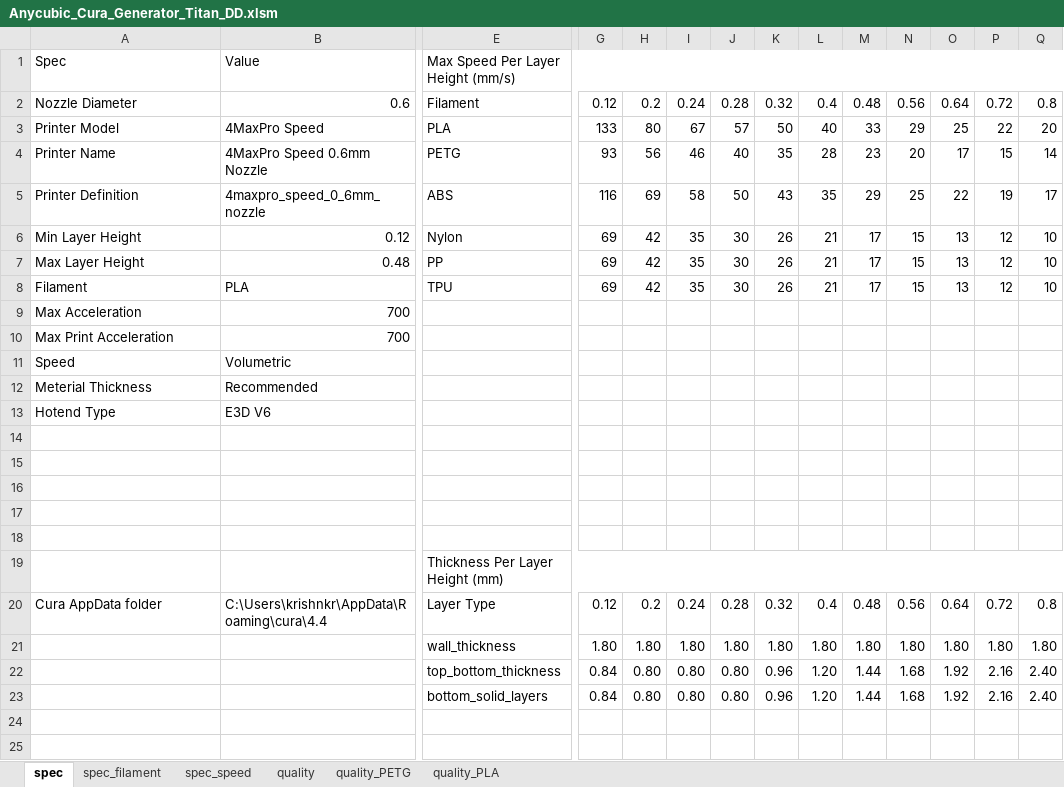
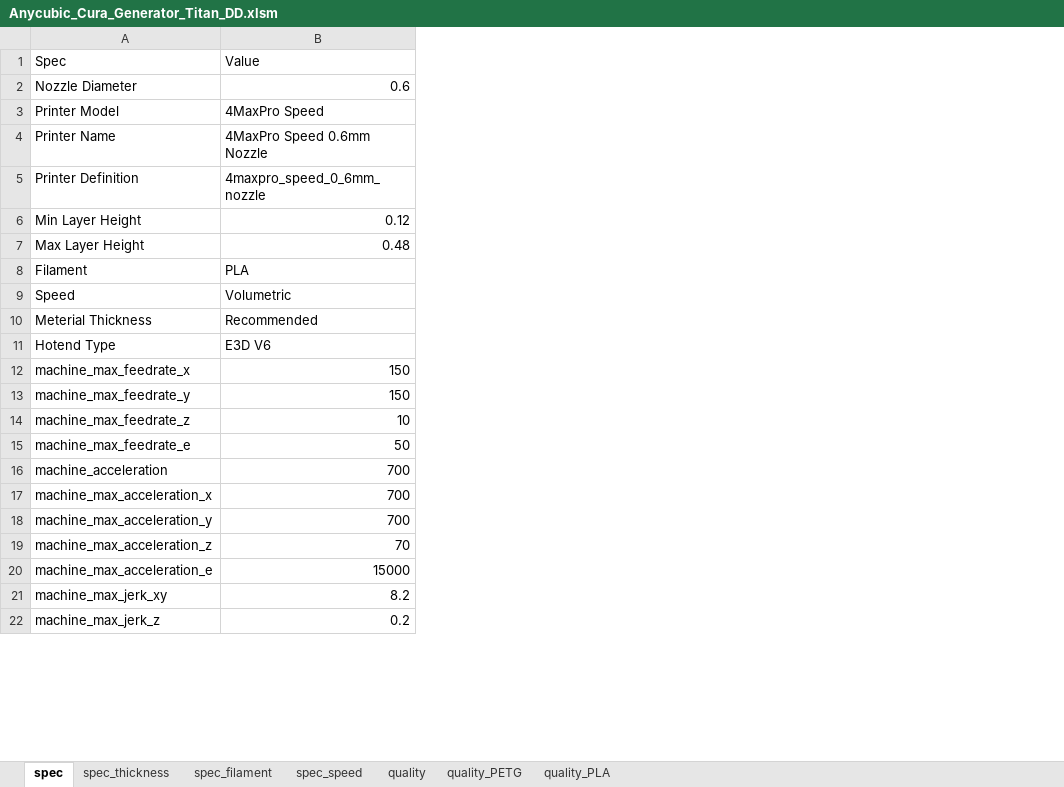
Before and after one commit to softkannan/3DPrint, an Excel workbook: slicer/anycubic/for_marlin/Anycubic_Cura_Generator_Titan_DD/Anycubic_Cura_Generator_Titan_DD.xlsm, sheet spec, drawn as a sheet; only a part is shown, gaps mark what is left out; values as stored, in another font and other column widths than the file's, no cell formats; removed rows and columns are numbered as before the commit, all else as after; rows hold the shown columns only; the diff covers the shown part only; the diff names each change by its address in the sheet, - before the commit and + after, or states it on an @@ line.

```diff
--- a/slicer/anycubic/for_marlin/Anycubic_Cura_Generator_Titan_DD/Anycubic_Cura_Generator_Titan_DD.xlsm (sheet spec)
+++ b/slicer/anycubic/for_marlin/Anycubic_Cura_Generator_Titan_DD/Anycubic_Cura_Generator_Titan_DD.xlsm (sheet spec)
+sheet tab: spec_thickness
-column E, rows 1-8: Max Speed Per Layer Height (mm/s) | Filament | PLA | PETG | ABS | Nylon | PP | TPU; row 19: Thickness Per Layer Height (mm); rows 21-23: wall_thickness | top_bottom_thickness | bottom_solid_layers
-column G, rows 2-8: 0.12 | 133 | 93 | 116 | 69 | 69 | 69; rows 21-23: 1.80 | 0.84 | 0.84
-column H, rows 2-8: 0.2 | 80 | 56 | 69 | 42 | 42 | 42; rows 21-23: 1.80 | 0.80 | 0.80
-column I, rows 2-8: 0.24 | 67 | 46 | 58 | 35 | 35 | 35; rows 21-23: 1.80 | 0.80 | 0.80
-column J, rows 2-8: 0.28 | 57 | 40 | 50 | 30 | 30 | 30; rows 21-23: 1.80 | 0.80 | 0.80
-column K, rows 2-8: 0.32 | 50 | 35 | 43 | 26 | 26 | 26; rows 21-23: 1.80 | 0.96 | 0.96
-column L, rows 2-8: 0.4 | 40 | 28 | 35 | 21 | 21 | 21; rows 21-23: 1.80 | 1.20 | 1.20
-column M, rows 2-8: 0.48 | 33 | 23 | 29 | 17 | 17 | 17; rows 21-23: 1.80 | 1.44 | 1.44
-column N, rows 2-8: 0.56 | 29 | 20 | 25 | 15 | 15 | 15; rows 21-23: 1.80 | 1.68 | 1.68
-column O, rows 2-8: 0.64 | 25 | 17 | 22 | 13 | 13 | 13; rows 21-23: 1.80 | 1.92 | 1.92
-column P, rows 2-8: 0.72 | 22 | 15 | 19 | 12 | 12 | 12; rows 21-23: 1.80 | 2.16 | 2.16
-column Q, rows 2-8: 0.8 | 20 | 14 | 17 | 10 | 10 | 10; rows 21-23: 1.80 | 2.40 | 2.40
-row 9: Max Acceleration | 700
-row 10: Max Print Acceleration | 700
-row 12: (empty)
+row 12: machine_max_feedrate_x | 150
-row 13: (empty)
+row 13: machine_max_feedrate_y | 150
-row 14: (empty)
+row 14: machine_max_feedrate_z | 10
-row 15: (empty)
+row 15: machine_max_feedrate_e | 50
-row 16: (empty)
+row 16: machine_acceleration | 700
-A17 (Spec): (empty)
+A17 (Spec): machine_max_acceleration_x
-B17 (Value): (empty)
+B17 (Value): 700
-row 20: Cura AppData folder | C:\Users\krishnkr\AppData\Roaming\cura\4.4 | Layer Type | 0.12 | 0.2 | 0.24 | 0.28 | 0.32 | 0.4 | 0.48 | 0.56 | 0.64 | 0.72 | 0.8
-A18 (Spec): (empty)
+A18 (Spec): machine_max_acceleration_y
-B18 (Value): (empty)
+B18 (Value): 700
-A19 (Spec): (empty)
+A19 (Spec): machine_max_acceleration_z
-B19 (Value): (empty)
+B19 (Value): 70
-A20 (Spec): (empty)
+A20 (Spec): machine_max_acceleration_e
-B20 (Value): (empty)
+B20 (Value): 15000
-row 21: (empty)
+row 21: machine_max_jerk_xy | 8.2
-row 22: (empty)
+row 22: machine_max_jerk_z | 0.2
```
Also changed, not shown: 2 removed rows, 2 added columns, 5 removed columns and 14 edited cells elsewhere in this sheet, sheet spec_speed, sheet quality, sheet quality_PETG, sheet quality_PLA, cell formats, formulas that keep their value, slicer/anycubic/for_marlin/Anycubic_PrusaSlicer_Generator_Titan_DD/Anycubic_PrusaSlicer_Generator_Titan_DD.xlsm, 10 other files.
